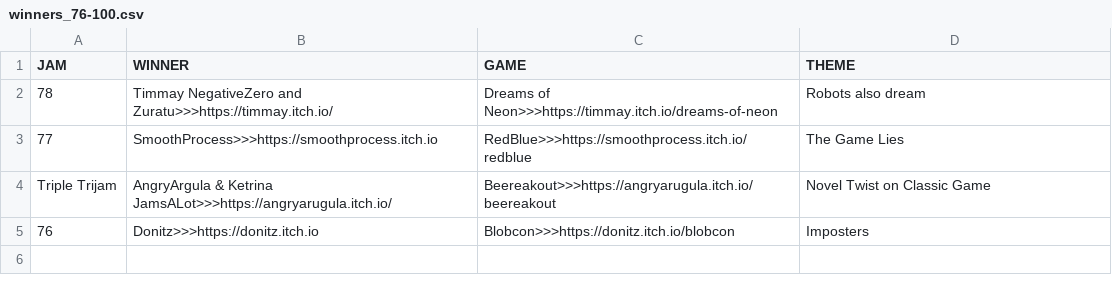
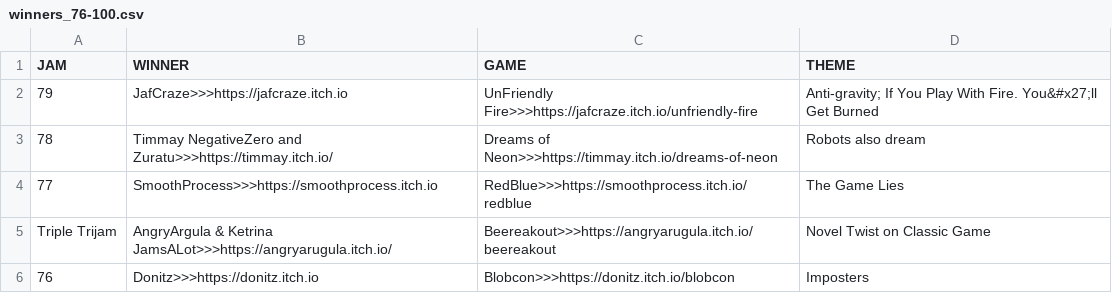
Before and after one commit to ZpeedTube/trijam, a CSV file: docs/data/winners_76-100.csv, drawn as a sheet; the diff names each change by its address in the sheet, - before the commit and + after, or states it on an @@ line.

Commit message:
Auto-updated

```diff
--- a/docs/data/winners_76-100.csv
+++ b/docs/data/winners_76-100.csv
+row 2: 79 | JafCraze>>>https://jafcraze.itch.io | UnFriendly Fire>>>https://jafcraze.itch.io/unfriendly-fire | Anti-gravity; If You Play With Fire. You&#x27;ll Get Burned
```
